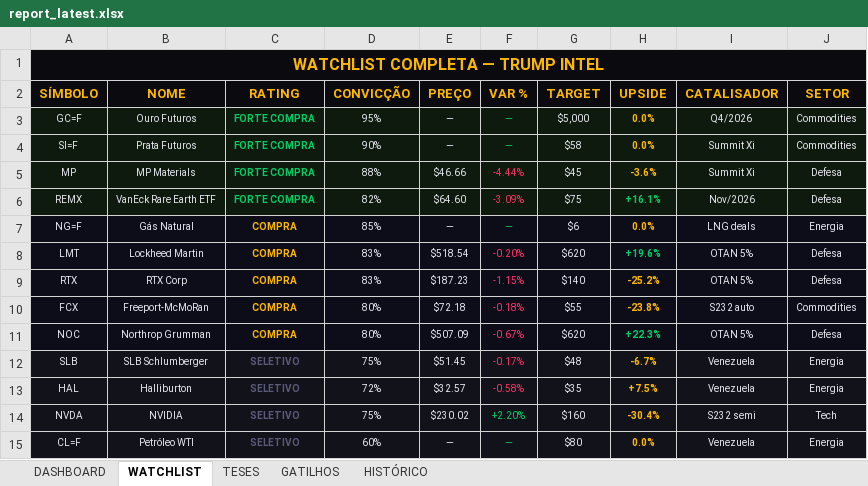
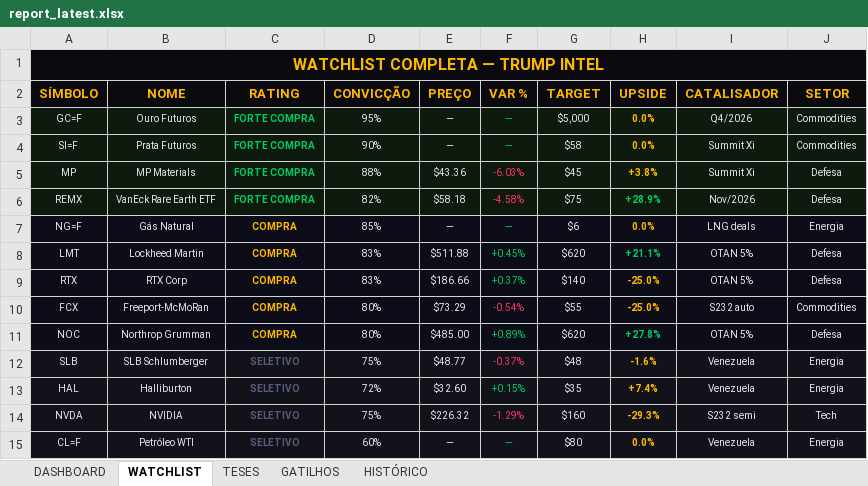
Before and after one commit to Koolzeh/trump-intel, an Excel workbook: data/report_latest.xlsx, sheet WATCHLIST, drawn as a sheet; only a part is shown; values as stored, in another font and other column widths than the file's, no borders; the diff covers the shown part only; the diff names each change by its address in the sheet, - before the commit and + after, or states it on an @@ line.

```diff
--- a/data/report_latest.xlsx (sheet WATCHLIST)
+++ b/data/report_latest.xlsx (sheet WATCHLIST)
-E5 (PREÇO): $46.66
+E5 (PREÇO): $43.36
-F5 (VAR %): -4.44%
+F5 (VAR %): -6.03%
-H5 (UPSIDE): -3.6%
+H5 (UPSIDE): +3.8%
-E6 (PREÇO): $64.60
+E6 (PREÇO): $58.18
-F6 (VAR %): -3.09%
+F6 (VAR %): -4.58%
-H6 (UPSIDE): +16.1%
+H6 (UPSIDE): +28.9%
-E8 (PREÇO): $518.54
+E8 (PREÇO): $511.88
-F8 (VAR %): -0.20%
+F8 (VAR %): +0.45%
-F8:F9 text colour: #FF3366
+F8:F9 text colour: #00CC66
-H8 (UPSIDE): +19.6%
+H8 (UPSIDE): +21.1%
-E9 (PREÇO): $187.23
+E9 (PREÇO): $186.66
-F9 (VAR %): -1.15%
+F9 (VAR %): +0.37%
-H9 (UPSIDE): -25.2%
+H9 (UPSIDE): -25.0%
-E10 (PREÇO): $72.18
+E10 (PREÇO): $73.29
-F10 (VAR %): -0.18%
+F10 (VAR %): -0.54%
-H10 (UPSIDE): -23.8%
+H10 (UPSIDE): -25.0%
-E11 (PREÇO): $507.09
+E11 (PREÇO): $485.00
-F11 (VAR %): -0.67%
+F11 (VAR %): +0.89%
-F11 text colour: #FF3366
+F11 text colour: #00CC66
-H11 (UPSIDE): +22.3%
+H11 (UPSIDE): +27.8%
-E12 (PREÇO): $51.45
+E12 (PREÇO): $48.77
-F12 (VAR %): -0.17%
+F12 (VAR %): -0.37%
-H12 (UPSIDE): -6.7%
+H12 (UPSIDE): -1.6%
-E13 (PREÇO): $32.57
+E13 (PREÇO): $32.60
-F13 (VAR %): -0.58%
+F13 (VAR %): +0.15%
-F13 text colour: #FF3366
+F13 text colour: #00CC66
-H13 (UPSIDE): +7.5%
+H13 (UPSIDE): +7.4%
-E14 (PREÇO): $230.02
+E14 (PREÇO): $226.32
-F14 (VAR %): +2.20%
+F14 (VAR %): -1.29%
-F14 text colour: #00CC66
+F14 text colour: #FF3366
-H14 (UPSIDE): -30.4%
+H14 (UPSIDE): -29.3%
```
Also changed, not shown: 6 edited cells elsewhere in this sheet, sheet DASHBOARD, 1 other file.
